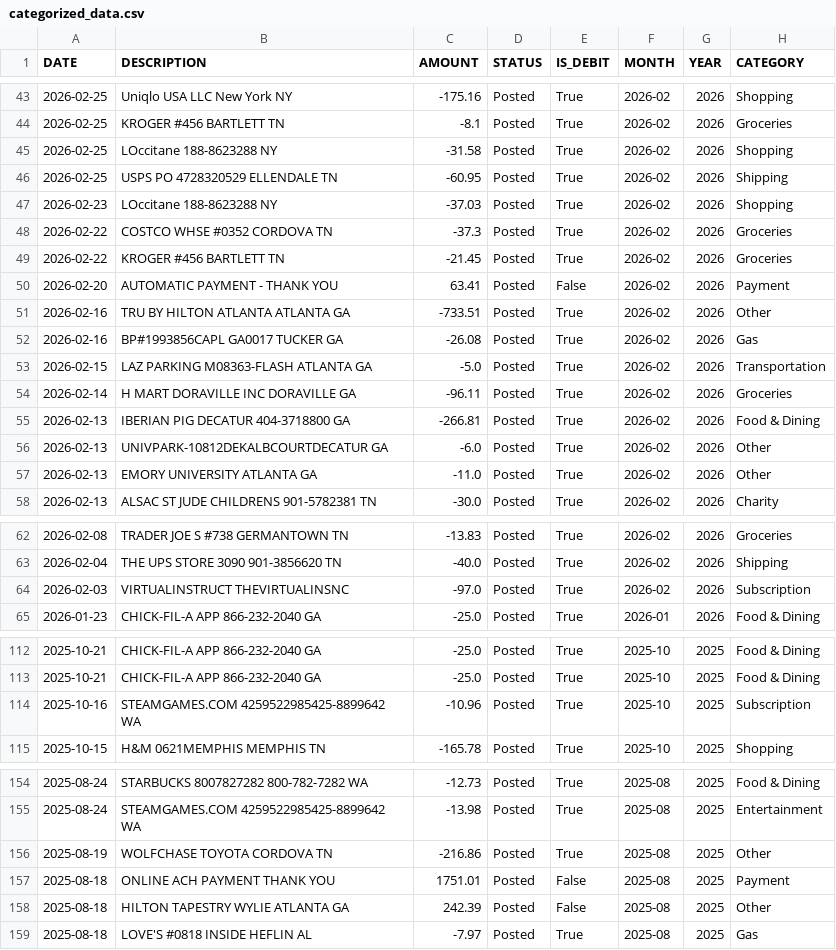
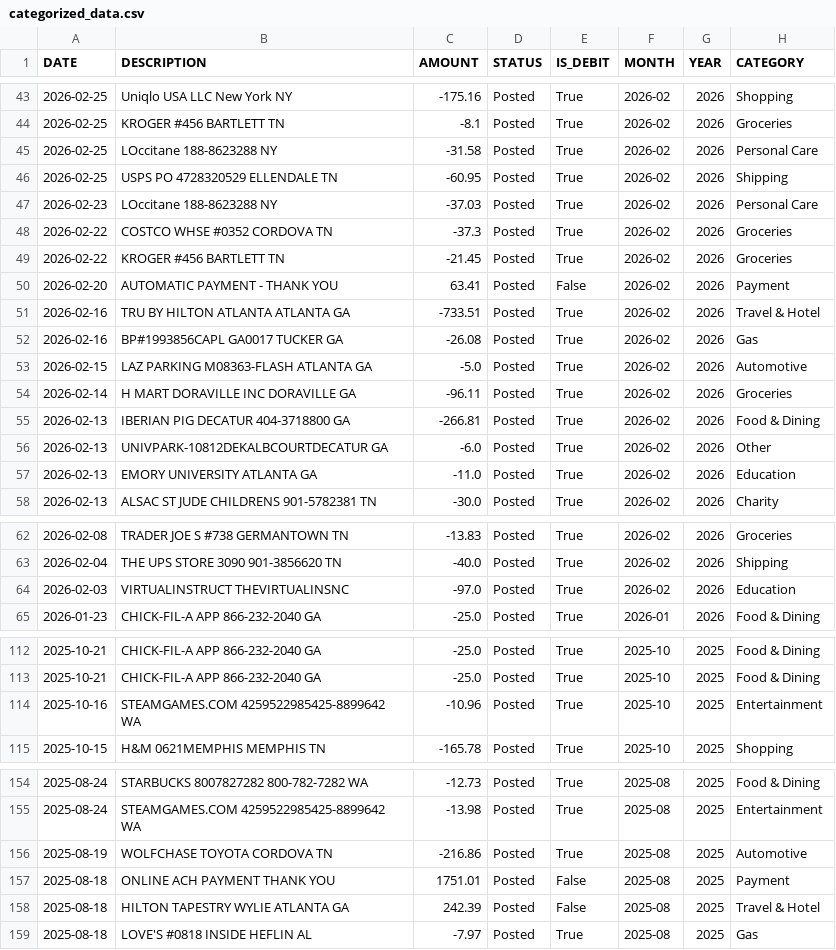
Before and after one commit to wouyang2/Agent, a CSV file: Financagent/data/processed/categorized_data.csv, drawn as a sheet; only a part is shown, gaps mark what is left out; the diff covers the shown part only.

```diff
--- a/Financagent/data/processed/categorized_data.csv
+++ b/Financagent/data/processed/categorized_data.csv
@@ -44,5 +44,5 @@ DATE,DESCRIPTION,AMOUNT,STATUS,IS_DEBIT,MONTH,YEAR,CATEGORY
 2026-02-25,KROGER #456 BARTLETT TN,-8.1,Posted,True,2026-02,2026,Groceries
-2026-02-25,LOccitane 188-8623288 NY,-31.58,Posted,True,2026-02,2026,Shopping
+2026-02-25,LOccitane 188-8623288 NY,-31.58,Posted,True,2026-02,2026,Personal Care
 2026-02-25,USPS PO 4728320529 ELLENDALE TN,-60.95,Posted,True,2026-02,2026,Shipping
-2026-02-23,LOccitane 188-8623288 NY,-37.03,Posted,True,2026-02,2026,Shopping
+2026-02-23,LOccitane 188-8623288 NY,-37.03,Posted,True,2026-02,2026,Personal Care
 2026-02-22,COSTCO WHSE #0352 CORDOVA TN,-37.3,Posted,True,2026-02,2026,Groceries
@@ -50,5 +50,5 @@ DATE,DESCRIPTION,AMOUNT,STATUS,IS_DEBIT,MONTH,YEAR,CATEGORY
 2026-02-20,AUTOMATIC PAYMENT - THANK YOU,63.41,Posted,False,2026-02,2026,Payment
-2026-02-16,TRU BY HILTON ATLANTA ATLANTA GA,-733.51,Posted,True,2026-02,2026,Other
+2026-02-16,TRU BY HILTON ATLANTA ATLANTA GA,-733.51,Posted,True,2026-02,2026,Travel & Hotel
 2026-02-16,BP#1993856CAPL GA0017 TUCKER GA,-26.08,Posted,True,2026-02,2026,Gas
-2026-02-15,LAZ PARKING M08363-FLASH ATLANTA GA,-5.0,Posted,True,2026-02,2026,Transportation
+2026-02-15,LAZ PARKING M08363-FLASH ATLANTA GA,-5.0,Posted,True,2026-02,2026,Automotive
 2026-02-14,H MART DORAVILLE INC DORAVILLE GA,-96.11,Posted,True,2026-02,2026,Groceries
@@ -56,3 +56,3 @@ DATE,DESCRIPTION,AMOUNT,STATUS,IS_DEBIT,MONTH,YEAR,CATEGORY
 2026-02-13,UNIVPARK-10812DEKALBCOURTDECATUR GA,-6.0,Posted,True,2026-02,2026,Other
-2026-02-13,EMORY UNIVERSITY ATLANTA GA,-11.0,Posted,True,2026-02,2026,Other
+2026-02-13,EMORY UNIVERSITY ATLANTA GA,-11.0,Posted,True,2026-02,2026,Education
 2026-02-13,ALSAC ST JUDE CHILDRENS 901-5782381 TN,-30.0,Posted,True,2026-02,2026,Charity
@@ -63,3 +63,3 @@ DATE,DESCRIPTION,AMOUNT,STATUS,IS_DEBIT,MONTH,YEAR,CATEGORY
 2026-02-04,THE UPS STORE 3090 901-3856620 TN,-40.0,Posted,True,2026-02,2026,Shipping
-2026-02-03,VIRTUALINSTRUCT THEVIRTUALINSNC,-97.0,Posted,True,2026-02,2026,Subscription
+2026-02-03,VIRTUALINSTRUCT THEVIRTUALINSNC,-97.0,Posted,True,2026-02,2026,Education
 2026-01-23,CHICK-FIL-A APP 866-232-2040 GA,-25.0,Posted,True,2026-01,2026,Food & Dining
@@ -113,3 +113,3 @@ DATE,DESCRIPTION,AMOUNT,STATUS,IS_DEBIT,MONTH,YEAR,CATEGORY
 2025-10-21,CHICK-FIL-A APP 866-232-2040 GA,-25.0,Posted,True,2025-10,2025,Food & Dining
-2025-10-16,STEAMGAMES.COM 4259522985425-8899642 WA,-10.96,Posted,True,2025-10,2025,Subscription
+2025-10-16,STEAMGAMES.COM 4259522985425-8899642 WA,-10.96,Posted,True,2025-10,2025,Entertainment
 2025-10-15,H&M 0621MEMPHIS MEMPHIS TN,-165.78,Posted,True,2025-10,2025,Shopping
@@ -155,5 +155,5 @@ DATE,DESCRIPTION,AMOUNT,STATUS,IS_DEBIT,MONTH,YEAR,CATEGORY
 2025-08-24,STEAMGAMES.COM 4259522985425-8899642 WA,-13.98,Posted,True,2025-08,2025,Entertainment
-2025-08-19,WOLFCHASE TOYOTA CORDOVA TN,-216.86,Posted,True,2025-08,2025,Other
+2025-08-19,WOLFCHASE TOYOTA CORDOVA TN,-216.86,Posted,True,2025-08,2025,Automotive
 2025-08-18,ONLINE ACH PAYMENT THANK YOU,1751.01,Posted,False,2025-08,2025,Payment
-2025-08-18,HILTON TAPESTRY WYLIE ATLANTA GA,242.39,Posted,False,2025-08,2025,Other
+2025-08-18,HILTON TAPESTRY WYLIE ATLANTA GA,242.39,Posted,False,2025-08,2025,Travel & Hotel
 2025-08-18,LOVE'S #0818 INSIDE HEFLIN AL,-7.97,Posted,True,2025-08,2025,Gas
```
Also changed, not shown: 39 edited cells elsewhere in this file, 22 other files.
